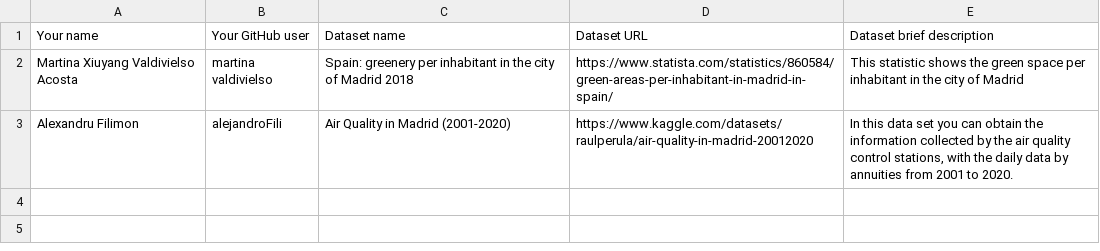
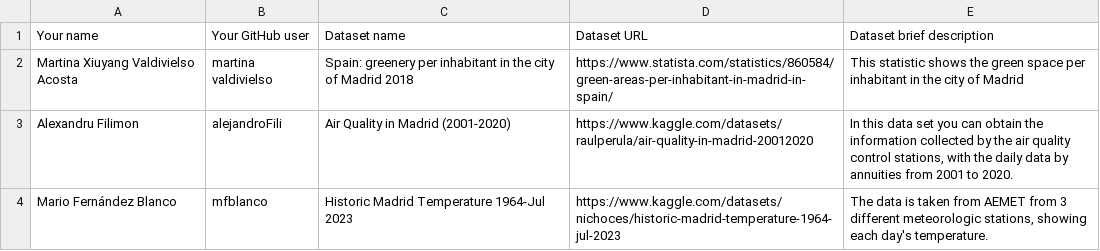
Before and after one commit to miguelangel-suarez/Curso2023-2024-DataScience, a CSV file: Assignment1/DatasetDescriptions.csv, drawn as a sheet; the diff names each change by its address in the sheet, - before the commit and + after, or states it on an @@ line.

Commit message:
Assign. 1 Mario Fdz
Assignment 1 Mario Fernández

```diff
--- a/Assignment1/DatasetDescriptions.csv
+++ b/Assignment1/DatasetDescriptions.csv
+row 4: Mario Fernández Blanco | mfblanco | Historic Madrid Temperature 1964-Jul 2023 | https://www.kaggle.com/datasets/nichoces/historic-madrid-temperature-1964-jul-2023 | The data is taken from AEMET from 3 different meteorologic stations, showing each day's temperature.
```
